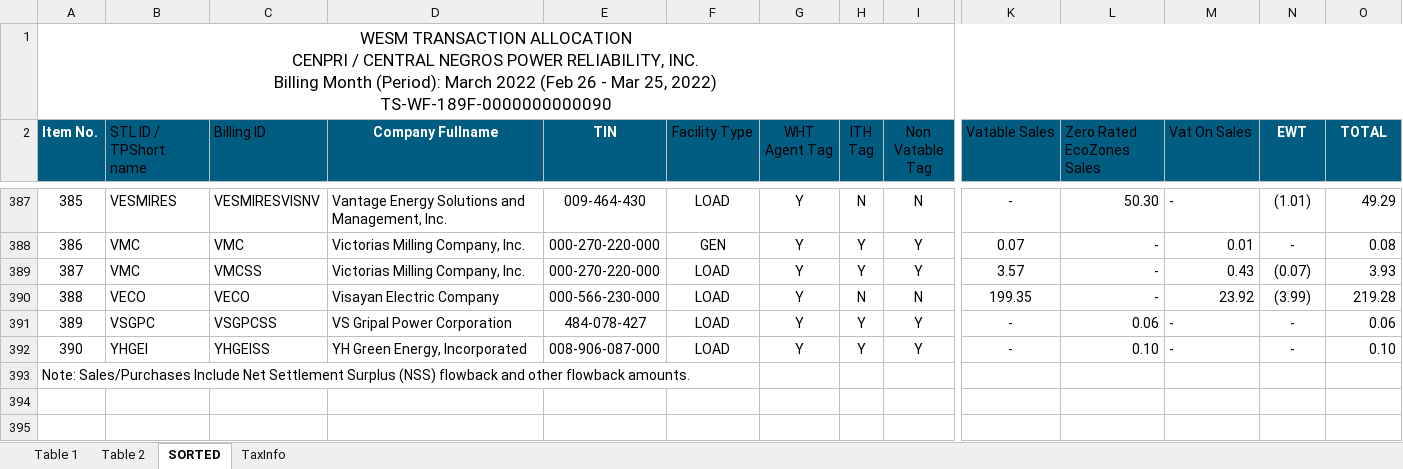
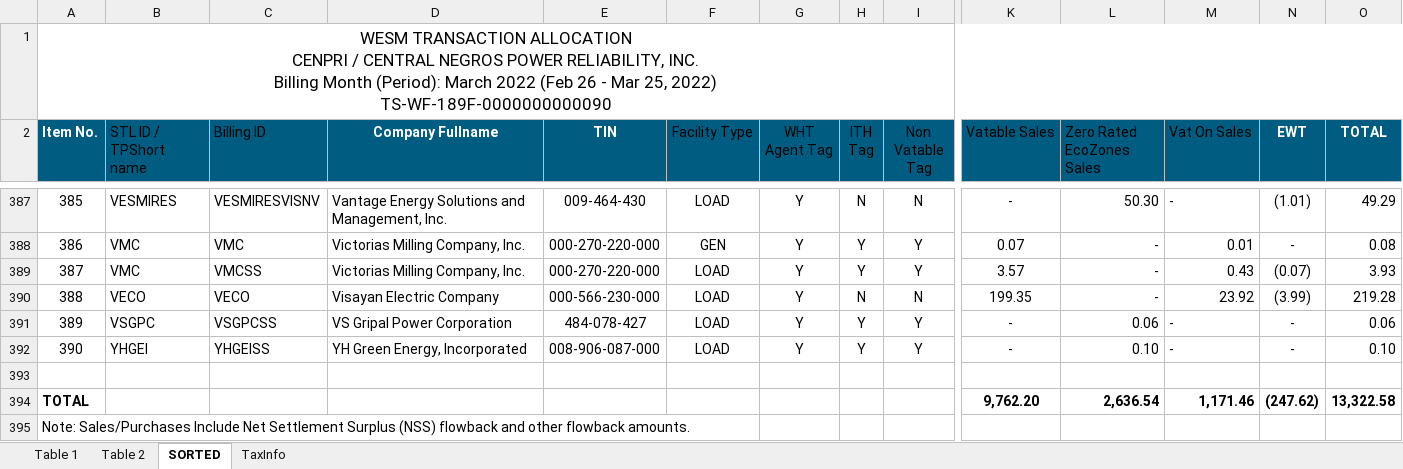
Before and after one commit to JonahBenares/accounting, an Excel workbook: uploads/excel/wesm_sales.xlsx, sheet SORTED, drawn as a sheet; only a part is shown, gaps mark what is left out; values as stored, in another font and other column widths than the file's, no borders; rows hold the shown columns only; the diff names each change by its address in the sheet, - before the commit and + after, or states it on an @@ line.

Commit message:
dont reflect update to others

```diff
--- a/uploads/excel/wesm_sales.xlsx (sheet SORTED)
+++ b/uploads/excel/wesm_sales.xlsx (sheet SORTED)
@@ column A (Item No.) renumbered in row 393 @@
+row 394: TOTAL |  |  |  |  |  |  |  |  | 9,762.20 | 2,636.54 | 1,171.46 | (247.62) | 13,322.58
+row 395: Note: Sales/Purchases Include Net Settlement Surplus (NSS) flowback and other flowback amounts.
```
Also changed, not shown: charts or pictures, 1 other file.
